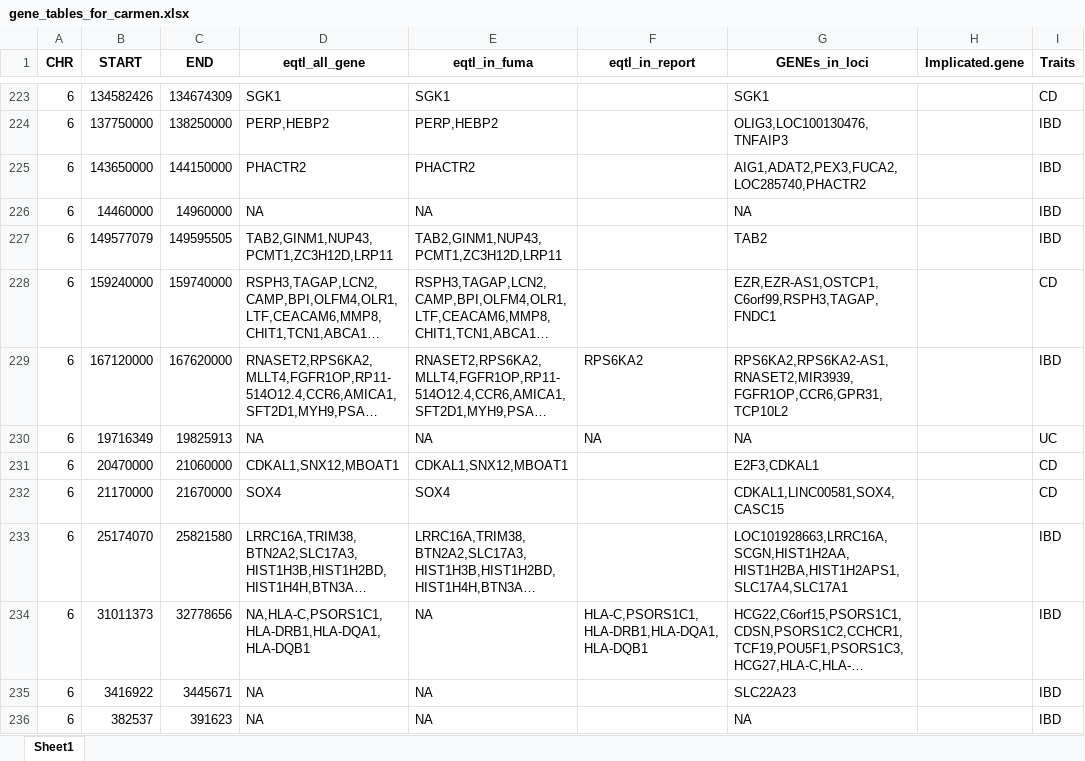
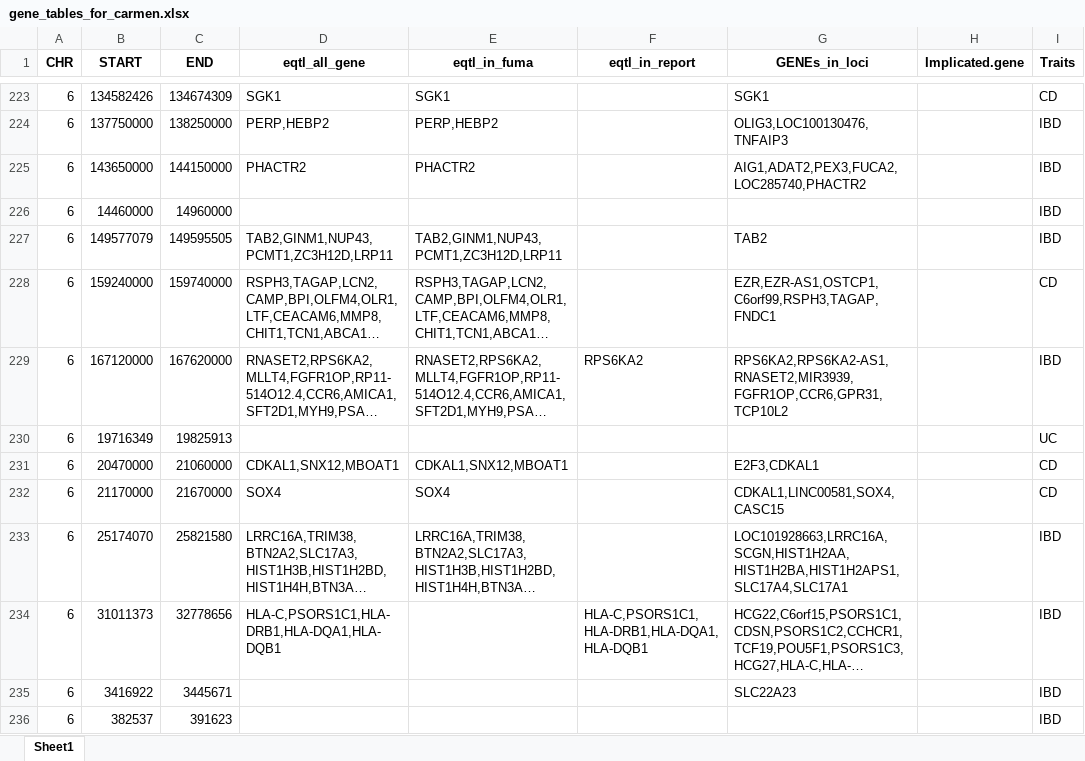
Before and after one commit to takeonaito/myrepo, an Excel workbook: gene_tables_for_carmen.xlsx, sheet Sheet1, drawn as a sheet; only a part is shown, gaps mark what is left out; long unchanged cells end in …; values as stored, in another font and other column widths than the file's, no borders; the diff covers the shown part only; the diff names each change by its address in the sheet, - before the commit and + after, or states it on an @@ line.

```diff
--- a/gene_tables_for_carmen.xlsx (sheet Sheet1)
+++ b/gene_tables_for_carmen.xlsx (sheet Sheet1)
-D226 (eqtl_all_gene): NA
+D226 (eqtl_all_gene): (empty)
-E226 (eqtl_in_fuma): NA
+E226 (eqtl_in_fuma): (empty)
-G226 (GENEs_in_loci): NA
+G226 (GENEs_in_loci): (empty)
-D230 (eqtl_all_gene): NA
+D230 (eqtl_all_gene): (empty)
-E230 (eqtl_in_fuma): NA
+E230 (eqtl_in_fuma): (empty)
-F230 (eqtl_in_report): NA
+F230 (eqtl_in_report): (empty)
-G230 (GENEs_in_loci): NA
+G230 (GENEs_in_loci): (empty)
-D234 (eqtl_all_gene): NA,HLA-C,PSORS1C1,HLA-DRB1,HLA-DQA1,HLA-DQB1
+D234 (eqtl_all_gene): HLA-C,PSORS1C1,HLA-DRB1,HLA-DQA1,HLA-DQB1
-E234:E236 (eqtl_in_fuma): NA
+E234:E236 (eqtl_in_fuma): (empty)
-D235:D236 (eqtl_all_gene): NA
+D235:D236 (eqtl_all_gene): (empty)
-G236 (GENEs_in_loci): NA
+G236 (GENEs_in_loci): (empty)
```
Also changed, not shown: 157 edited cells elsewhere in this sheet.
